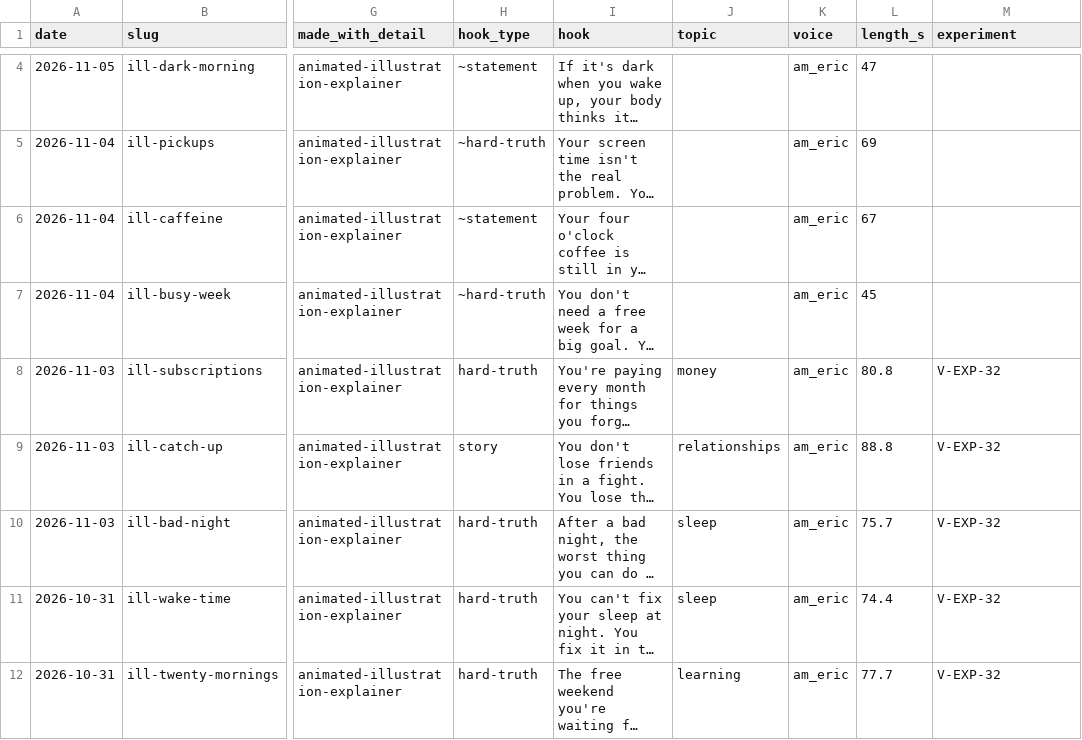
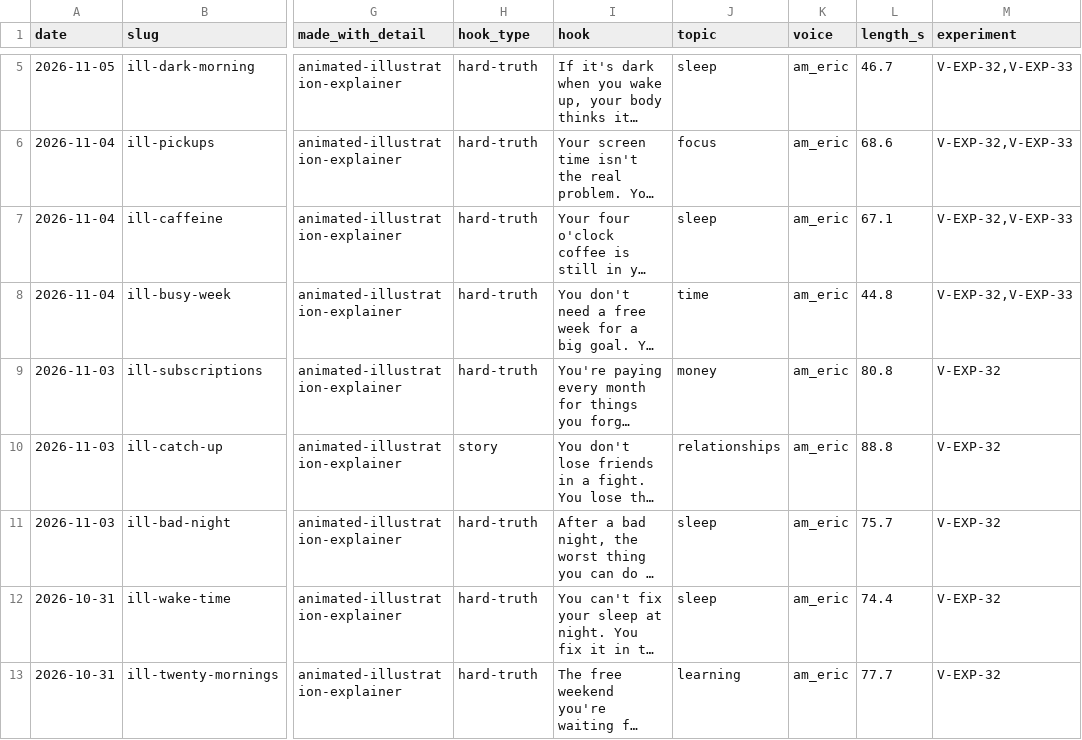
Before and after one commit to bugmagnet28/dmyor-videos, a CSV file: studio/library/reel-library.csv, drawn as a sheet; only a part is shown, gaps mark what is left out; long unchanged cells end in …; addresses are those after the commit; the diff covers the shown part only; the diff names each change by its address in the sheet, - before the commit and + after, or states it on an @@ line.

```diff
--- a/studio/library/reel-library.csv
+++ b/studio/library/reel-library.csv
-H5 (hook_type): ~statement
+H5 (hook_type): hard-truth
-J5 (topic): (empty)
+J5 (topic): sleep
-L5 (length_s): 47
+L5 (length_s): 46.7
-M5:M8 (experiment): (empty)
+M5:M8 (experiment): V-EXP-32,V-EXP-33
-H6 (hook_type): ~hard-truth
+H6 (hook_type): hard-truth
-J6 (topic): (empty)
+J6 (topic): focus
-L6 (length_s): 69
+L6 (length_s): 68.6
-H7 (hook_type): ~statement
+H7 (hook_type): hard-truth
-J7 (topic): (empty)
+J7 (topic): sleep
-L7 (length_s): 67
+L7 (length_s): 67.1
-H8 (hook_type): ~hard-truth
+H8 (hook_type): hard-truth
-J8 (topic): (empty)
+J8 (topic): time
-L8 (length_s): 45
+L8 (length_s): 44.8
```
Also changed, not shown: 3 added rows and 8 edited cells elsewhere in this file, analytics/catalog/content.csv, 41 other files.
